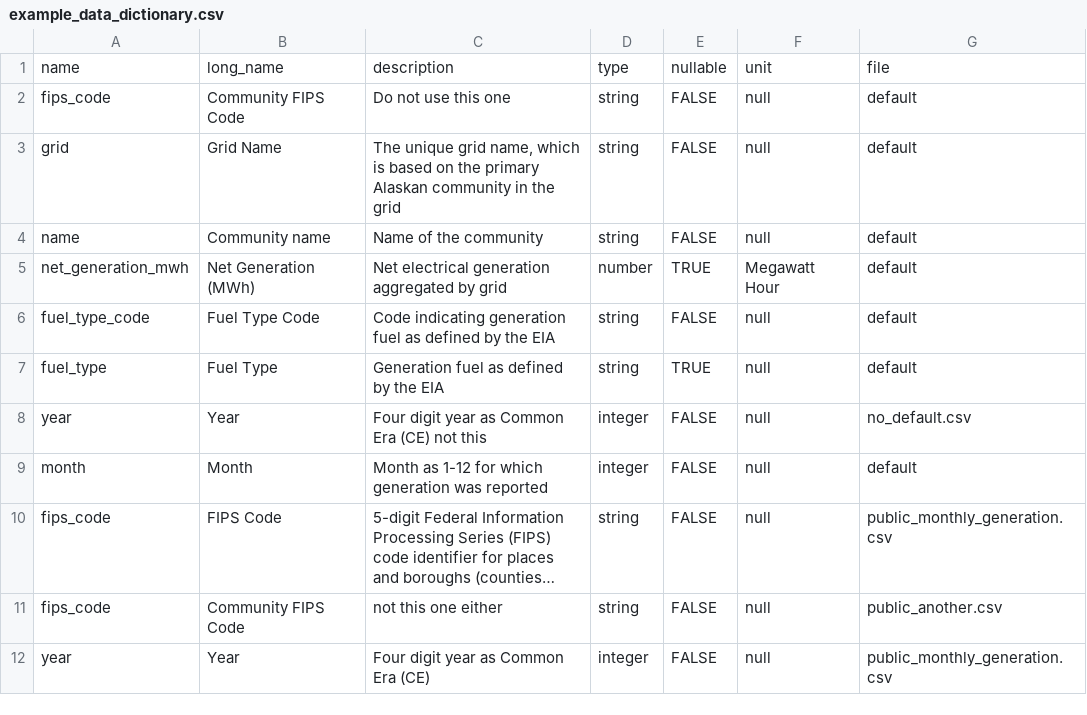
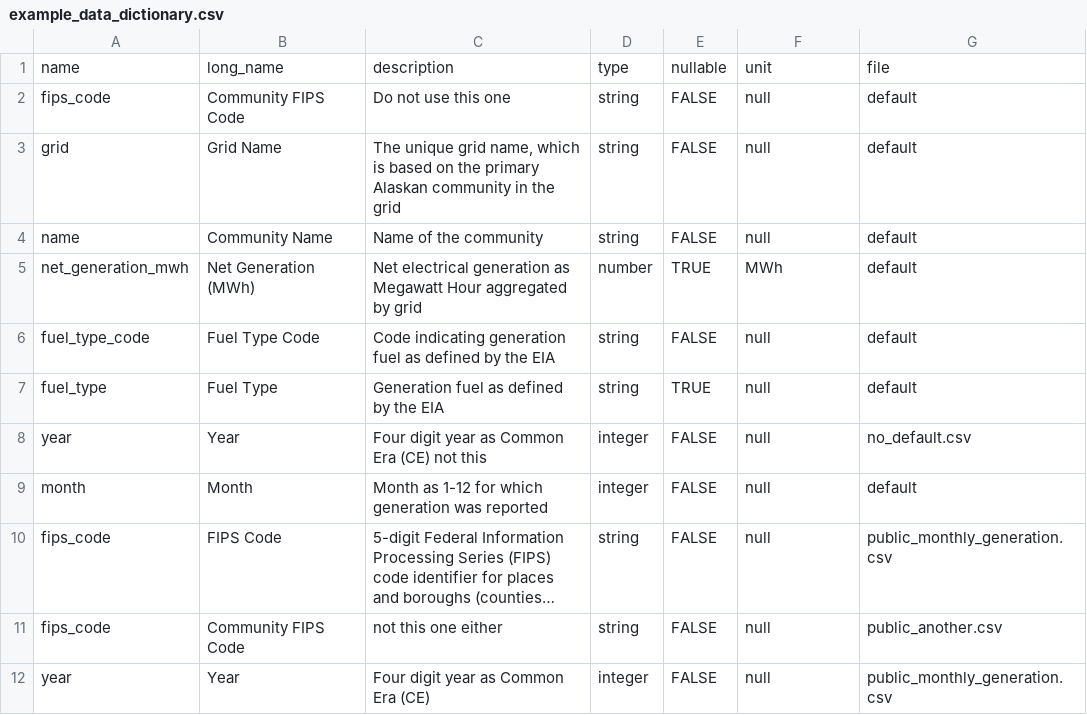
Before and after one commit to acep-aedg/aedg-metadata, a CSV file: src/registry/example_data_dictionary.csv, drawn as a sheet; long unchanged cells end in ….

```diff
--- a/src/registry/example_data_dictionary.csv
+++ b/src/registry/example_data_dictionary.csv
@@ -3,4 +3,4 @@ fips_code,Community FIPS Code,Do not use this one,string,FALSE,null,default
 grid,Grid Name,"The unique grid name, which is based on the primary Alaskan community in the grid",string,FALSE,null,default
-name,Community name,Name of the community,string,FALSE,null,default
-net_generation_mwh,Net Generation (MWh),Net electrical generation aggregated by grid,number,TRUE,Megawatt Hour,default
+name,Community Name,Name of the community,string,FALSE,null,default
+net_generation_mwh,Net Generation (MWh),Net electrical generation as Megawatt Hour aggregated by grid,number,TRUE,MWh,default
 fuel_type_code,Fuel Type Code,Code indicating generation fuel as defined by the EIA,string,FALSE,null,default
```
Also changed, not shown: 5 other files.
